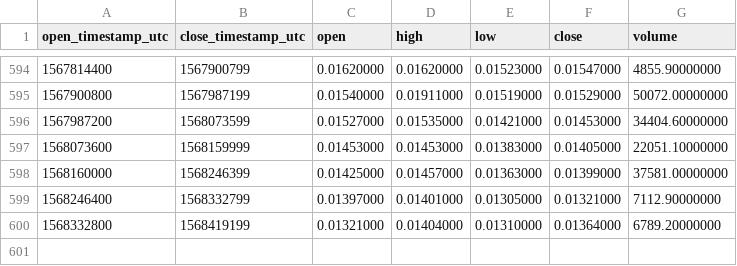
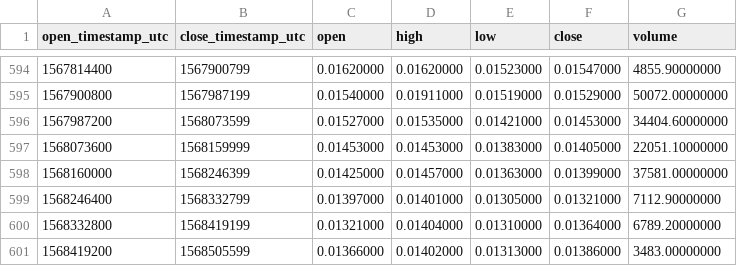
Before and after one commit to cryptobigbro/binance-PIVXBNB, a CSV file: binance-PIVXBNB-1d.csv, drawn as a sheet; only a part is shown, gaps mark what is left out.

Commit message:
Update OHLCV data.

```diff
--- a/binance-PIVXBNB-1d.csv
+++ b/binance-PIVXBNB-1d.csv
@@ -600 +600,2 @@ open_timestamp_utc,close_timestamp_utc,open,high,low,close,volume
 1568332800,1568419199,0.01321000,0.01404000,0.01310000,0.01364000,6789.20000000
+1568419200,1568505599,0.01366000,0.01402000,0.01313000,0.01386000,3483.00000000
```
Also changed, not shown: 1 other file.
